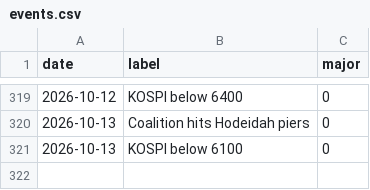
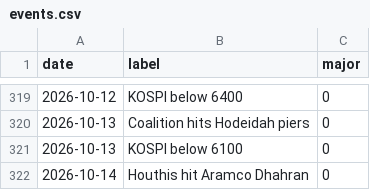
Before and after one commit to willsheo/middle-east-news, a CSV file: data/events.csv, drawn as a sheet; only a part is shown, gaps mark what is left out.

```diff
--- a/data/events.csv
+++ b/data/events.csv
@@ -321 +321,2 @@ date,label,major
 2026-10-13,KOSPI below 6100,0
+2026-10-14,Houthis hit Aramco Dhahran,0
```
Also changed, not shown: data/observations.csv, data/places.csv, 12 other files.
